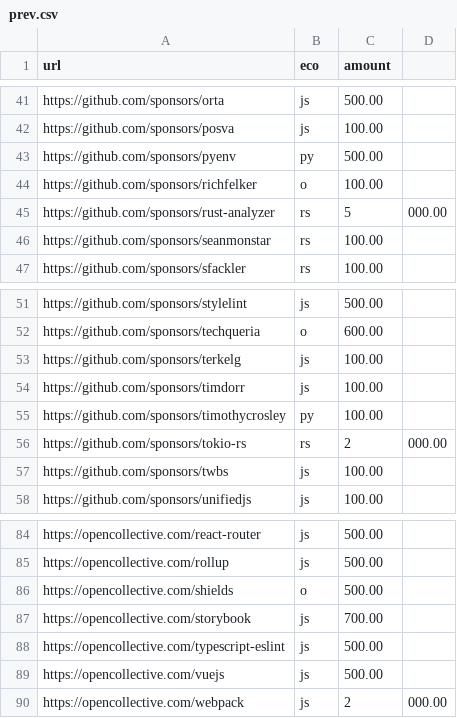
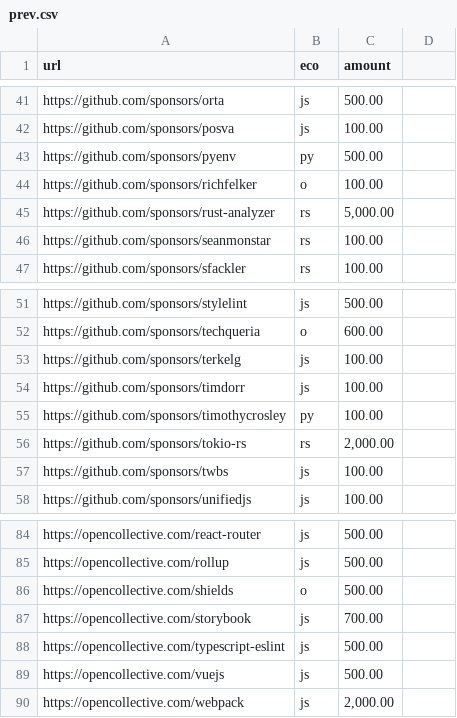
Before and after one commit to getsentry/deps, a CSV file: prev.csv, drawn as a sheet; only a part is shown, gaps mark what is left out; the diff covers the shown part only.

```diff
--- a/prev.csv
+++ b/prev.csv
@@ -45 +45 @@ https://github.com/sponsors/richfelker,o,100.00
-https://github.com/sponsors/rust-analyzer,rs,5,000.00
+https://github.com/sponsors/rust-analyzer,rs,"5,000.00"
@@ -56 +56 @@ https://github.com/sponsors/timothycrosley,py,100.00
-https://github.com/sponsors/tokio-rs,rs,2,000.00
+https://github.com/sponsors/tokio-rs,rs,"2,000.00"
@@ -90 +90 @@ https://opencollective.com/vuejs,js,500.00
-https://opencollective.com/webpack,js,2,000.00
+https://opencollective.com/webpack,js,"2,000.00"
```
Also changed, not shown: 18 edited cells elsewhere in this file, details.csv, submissions.csv, 1 other file.
